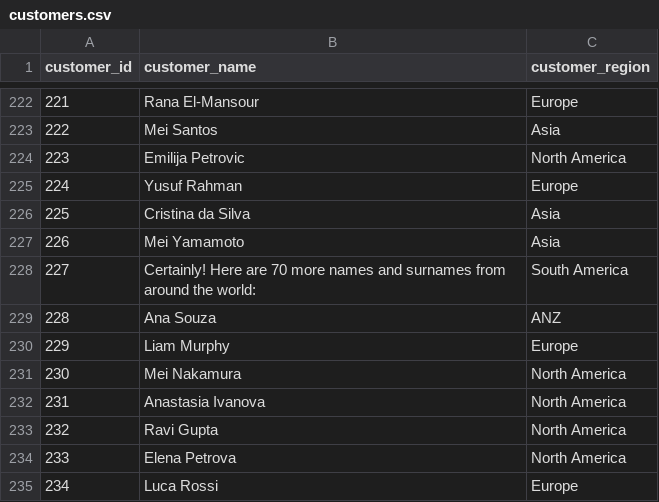
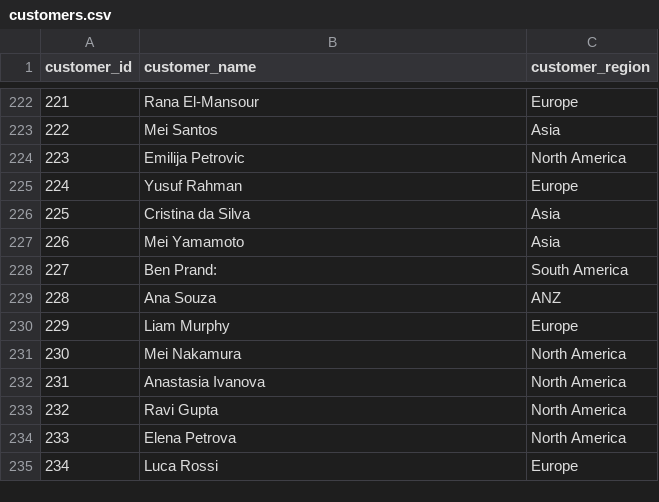
Before and after one commit to duende85/technical_interview, a CSV file: customers.csv, drawn as a sheet; only a part is shown, gaps mark what is left out.

Commit message:
Update customers.csv

```diff
--- a/customers.csv
+++ b/customers.csv
@@ -227,3 +227,3 @@ customer_id,customer_name,customer_region
 226,Mei Yamamoto,Asia
-227,Certainly! Here are 70 more names and surnames from around the world:,South America
+227,Ben Prand:,South America
 228,Ana Souza,ANZ
```
